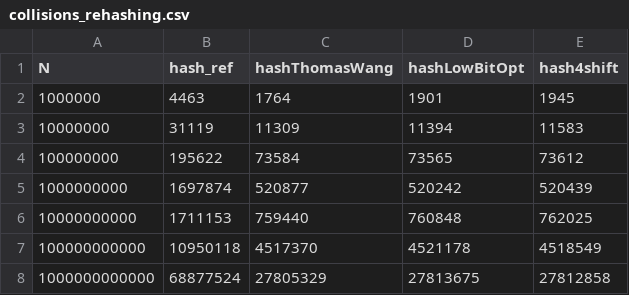
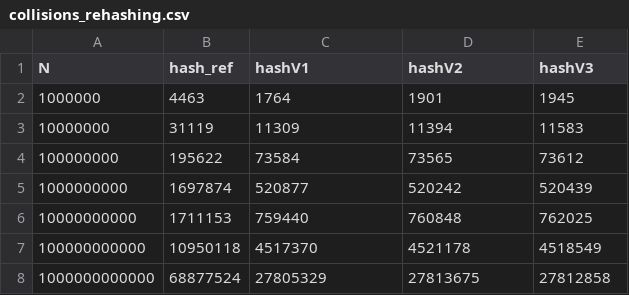
Before and after one commit to tfenz/TU-Vienna-EfficientPrograms, a CSV file: results/collisions_rehashing.csv, drawn as a sheet.

```diff
--- a/results/collisions_rehashing.csv
+++ b/results/collisions_rehashing.csv
@@ -1,2 +1,2 @@
-N,hash_ref,hashThomasWang,hashLowBitOpt,hash4shift
+N,hash_ref,hashV1,hashV2,hashV3
 1000000,4463,1764,1901,1945
```
Also changed, not shown: 3 other files.
